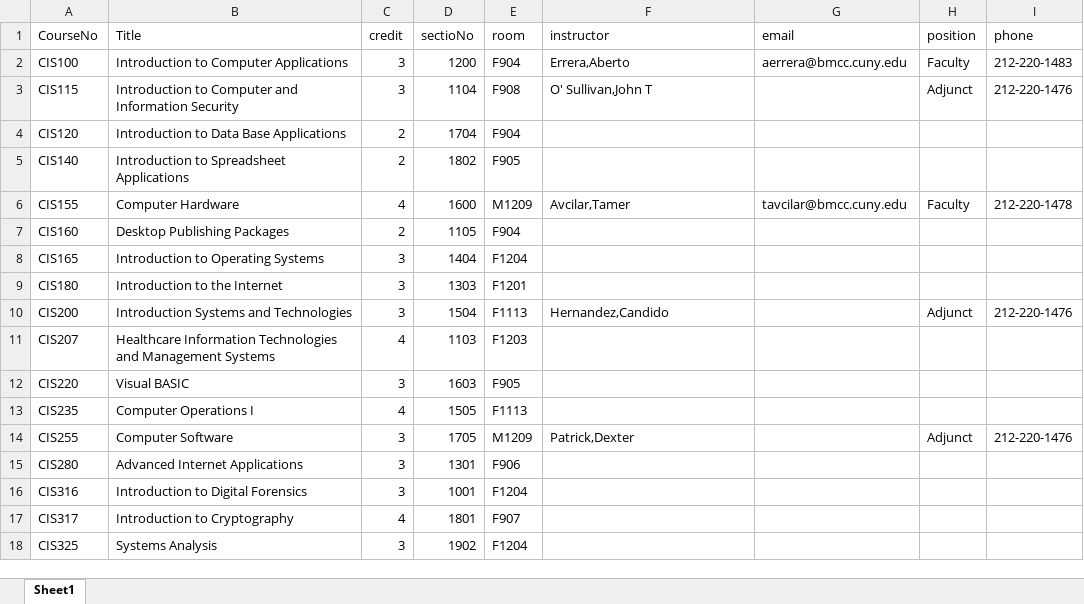
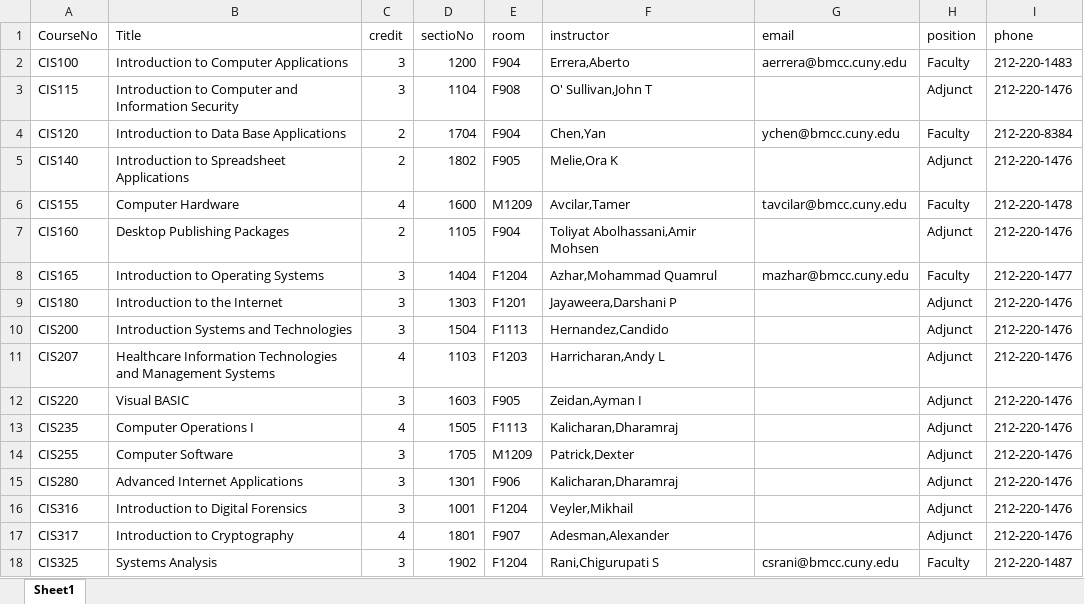
Before and after one commit to Boubacar75/Groupe-F, an Excel workbook: TermProjectExcel.xlsx, sheet Sheet1, drawn as a sheet; only a part is shown; values as stored, in another font and other column widths than the file's, no borders; the diff covers the shown part only; the diff names each change by its address in the sheet, - before the commit and + after, or states it on an @@ line.

Commit message:
Add files via upload
NEW COURSE FILE

```diff
--- a/TermProjectExcel.xlsx (sheet Sheet1)
+++ b/TermProjectExcel.xlsx (sheet Sheet1)
-F4 (instructor): (empty)
+F4 (instructor): Chen,Yan
-G4 (email): (empty)
+G4 (email): ychen@bmcc.cuny.edu
-H4 (position): (empty)
+H4 (position): Faculty
-I4 (phone): (empty)
+I4 (phone): 212-220-8384
-F5 (instructor): (empty)
+F5 (instructor): Melie,Ora K
-H5 (position): (empty)
+H5 (position): Adjunct
-I5 (phone): (empty)
+I5 (phone): 212-220-1476
-F7 (instructor): (empty)
+F7 (instructor): Toliyat Abolhassani,Amir Mohsen
-H7 (position): (empty)
+H7 (position): Adjunct
-I7 (phone): (empty)
+I7 (phone): 212-220-1476
-F8 (instructor): (empty)
+F8 (instructor): Azhar,Mohammad Quamrul
-G8 (email): (empty)
+G8 (email): mazhar@bmcc.cuny.edu
-H8 (position): (empty)
+H8 (position): Faculty
-I8 (phone): (empty)
+I8 (phone): 212-220-1477
-F9 (instructor): (empty)
+F9 (instructor): Jayaweera,Darshani P
-H9 (position): (empty)
+H9 (position): Adjunct
-I9 (phone): (empty)
+I9 (phone): 212-220-1476
-F11 (instructor): (empty)
+F11 (instructor): Harricharan,Andy L
-H11:H13 (position): (empty)
+H11:H13 (position): Adjunct
-I11:I13 (phone): (empty)
+I11:I13 (phone): 212-220-1476
-F12 (instructor): (empty)
+F12 (instructor): Zeidan,Ayman I
-F13 (instructor): (empty)
+F13 (instructor): Kalicharan,Dharamraj
-F15 (instructor): (empty)
+F15 (instructor): Kalicharan,Dharamraj
-H15:H17 (position): (empty)
+H15:H17 (position): Adjunct
-I15:I17 (phone): (empty)
+I15:I17 (phone): 212-220-1476
-F16 (instructor): (empty)
+F16 (instructor): Veyler,Mikhail
-F17 (instructor): (empty)
+F17 (instructor): Adesman,Alexander
-F18 (instructor): (empty)
+F18 (instructor): Rani,Chigurupati S
-G18 (email): (empty)
+G18 (email): csrani@bmcc.cuny.edu
-H18 (position): (empty)
+H18 (position): Faculty
-I18 (phone): (empty)
+I18 (phone): 212-220-1487
```
Also changed, not shown: 50 edited cells elsewhere in this sheet.
